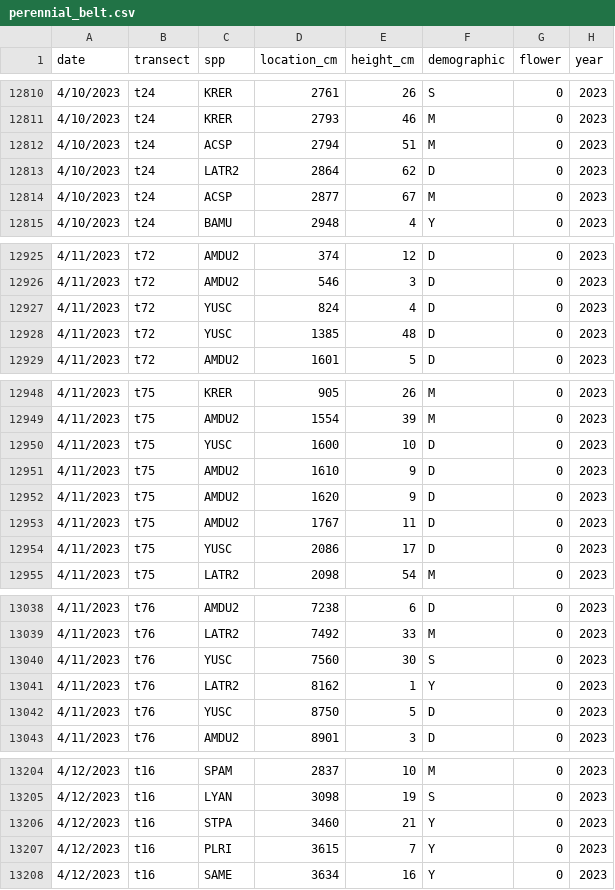
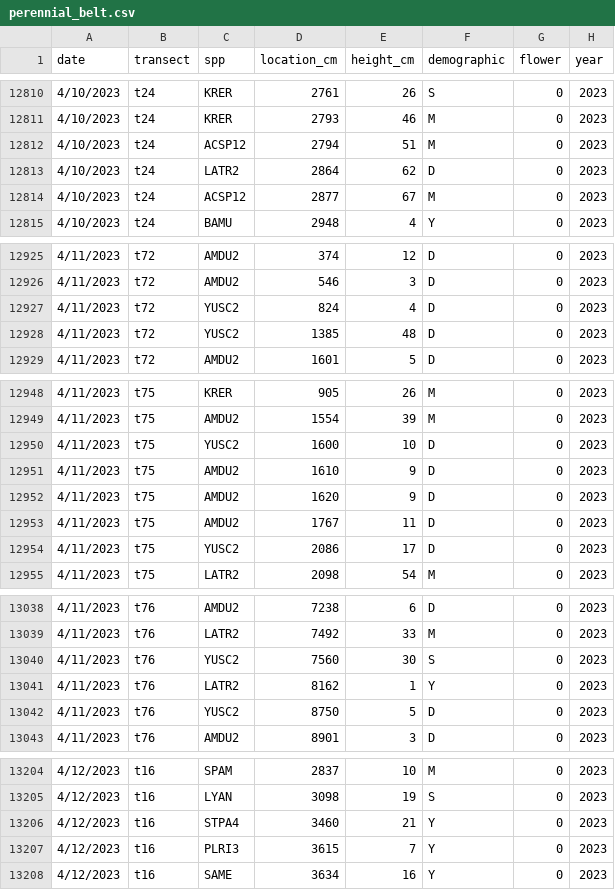
Before and after one commit to kyle-turchick/Nevada_solar, a CSV file: perennial_belt.csv, drawn as a sheet; only a part is shown, gaps mark what is left out; the diff covers the shown part only.

```diff
--- a/perennial_belt.csv
+++ b/perennial_belt.csv
@@ -12811,5 +12811,5 @@ date,transect,spp,location_cm,height_cm,demographic,flower,year
 4/10/2023,t24,KRER,2793,46,M,0,2023
-4/10/2023,t24,ACSP,2794,51,M,0,2023
+4/10/2023,t24,ACSP12,2794,51,M,0,2023
 4/10/2023,t24,LATR2,2864,62,D,0,2023
-4/10/2023,t24,ACSP,2877,67,M,0,2023
+4/10/2023,t24,ACSP12,2877,67,M,0,2023
 4/10/2023,t24,BAMU,2948,4,Y,0,2023
@@ -12926,4 +12926,4 @@ date,transect,spp,location_cm,height_cm,demographic,flower,year
 4/11/2023,t72,AMDU2,546,3,D,0,2023
-4/11/2023,t72,YUSC,824,4,D,0,2023
-4/11/2023,t72,YUSC,1385,48,D,0,2023
+4/11/2023,t72,YUSC2,824,4,D,0,2023
+4/11/2023,t72,YUSC2,1385,48,D,0,2023
 4/11/2023,t72,AMDU2,1601,5,D,0,2023
@@ -12949,3 +12949,3 @@ date,transect,spp,location_cm,height_cm,demographic,flower,year
 4/11/2023,t75,AMDU2,1554,39,M,0,2023
-4/11/2023,t75,YUSC,1600,10,D,0,2023
+4/11/2023,t75,YUSC2,1600,10,D,0,2023
 4/11/2023,t75,AMDU2,1610,9,D,0,2023
@@ -12953,3 +12953,3 @@ date,transect,spp,location_cm,height_cm,demographic,flower,year
 4/11/2023,t75,AMDU2,1767,11,D,0,2023
-4/11/2023,t75,YUSC,2086,17,D,0,2023
+4/11/2023,t75,YUSC2,2086,17,D,0,2023
 4/11/2023,t75,LATR2,2098,54,M,0,2023
@@ -13039,5 +13039,5 @@ date,transect,spp,location_cm,height_cm,demographic,flower,year
 4/11/2023,t76,LATR2,7492,33,M,0,2023
-4/11/2023,t76,YUSC,7560,30,S,0,2023
+4/11/2023,t76,YUSC2,7560,30,S,0,2023
 4/11/2023,t76,LATR2,8162,1,Y,0,2023
-4/11/2023,t76,YUSC,8750,5,D,0,2023
+4/11/2023,t76,YUSC2,8750,5,D,0,2023
 4/11/2023,t76,AMDU2,8901,3,D,0,2023
@@ -13205,4 +13205,4 @@ date,transect,spp,location_cm,height_cm,demographic,flower,year
 4/12/2023,t16,LYAN,3098,19,S,0,2023
-4/12/2023,t16,STPA,3460,21,Y,0,2023
-4/12/2023,t16,PLRI,3615,7,Y,0,2023
+4/12/2023,t16,STPA4,3460,21,Y,0,2023
+4/12/2023,t16,PLRI3,3615,7,Y,0,2023
 4/12/2023,t16,SAME,3634,16,Y,0,2023
```
Also changed, not shown: 63 edited cells elsewhere in this file.
